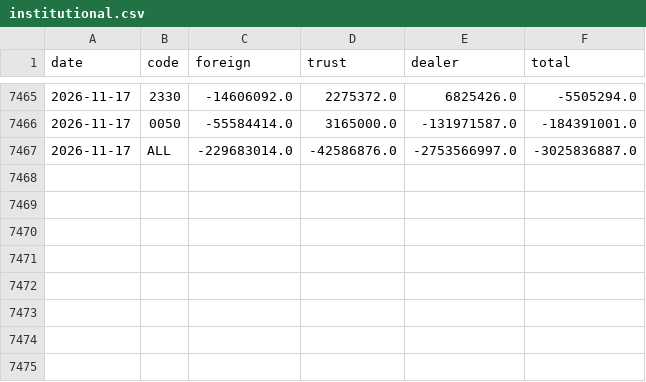
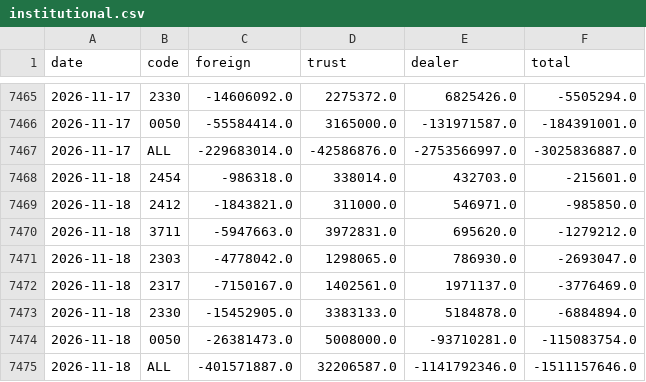
Before and after one commit to qwq6666666/us-tw-stock, a CSV file: data/institutional.csv, drawn as a sheet; only a part is shown, gaps mark what is left out.

```diff
--- a/data/institutional.csv
+++ b/data/institutional.csv
@@ -7467 +7467,9 @@ date,code,foreign,trust,dealer,total
 2026-11-17,ALL,-229683014.0,-42586876.0,-2753566997.0,-3025836887.0
+2026-11-18,2454,-986318.0,338014.0,432703.0,-215601.0
+2026-11-18,2412,-1843821.0,311000.0,546971.0,-985850.0
+2026-11-18,3711,-5947663.0,3972831.0,695620.0,-1279212.0
+2026-11-18,2303,-4778042.0,1298065.0,786930.0,-2693047.0
+2026-11-18,2317,-7150167.0,1402561.0,1971137.0,-3776469.0
+2026-11-18,2330,-15452905.0,3383133.0,5184878.0,-6884894.0
+2026-11-18,0050,-26381473.0,5008000.0,-93710281.0,-115083754.0
+2026-11-18,ALL,-401571887.0,32206587.0,-1141792346.0,-1511157646.0
```
Also changed, not shown: data/index_long.csv, data/state_log.csv, 21 other files.
